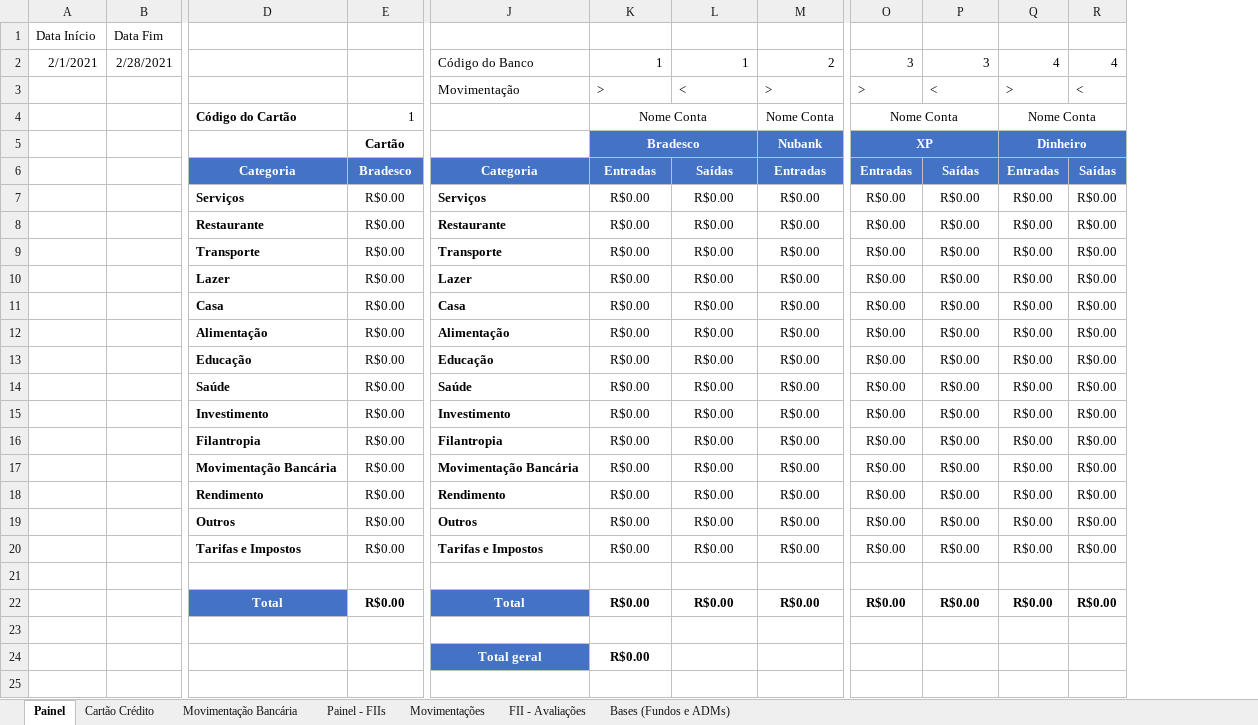
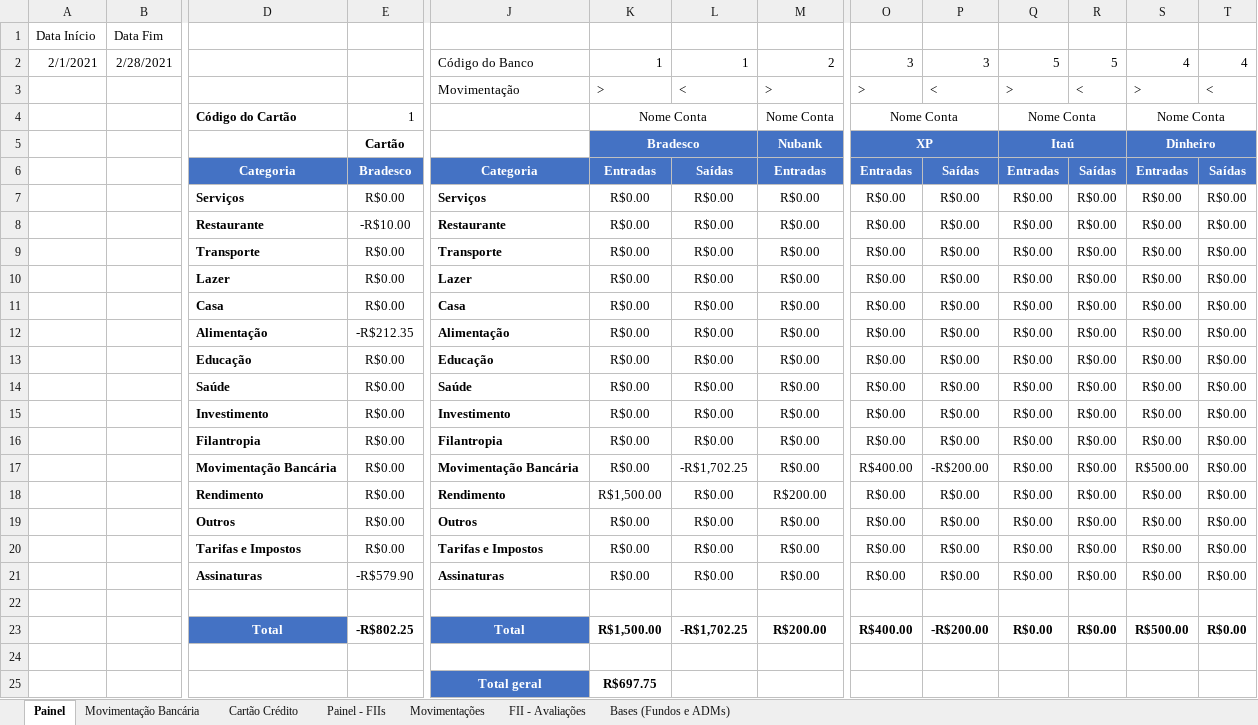
Before and after one commit to Zurubabel/Financas_Zurubabel, an Excel workbook: Planilha de Controle do Zuruba.xlsm, sheet Painel, drawn as a sheet; only a part is shown, gaps mark what is left out; values as stored, in another font and other column widths than the file's, no borders; table styles not drawn; addresses are those after the commit; rows hold the shown columns only; the diff names each change by its address in the sheet, - before the commit and + after, or states it on an @@ line.

```diff
--- a/Planilha de Controle do Zuruba.xlsm (sheet Painel)
+++ b/Planilha de Controle do Zuruba.xlsm (sheet Painel)
@@ sheet tab order changed: Painel | Movimentação Bancária | Cartão Crédito | Painel - FIIs | Movimentações | FII - Avaliações | Bases (Fundos e ADMs) @@
+column S, rows 2-20: 4 | > | Nome Conta | Dinheiro | Entradas | R$0.00 | R$0.00 | R$0.00 | R$0.00 | R$0.00 | R$0.00 | R$0.00 | R$0.00 | R$0.00 | R$0.00 | R$500.00 | R$0.00 | R$0.00 | R$0.00; row 23: R$500.00
+column T, rows 2-20: 4 | < |  |  | Saídas | R$0.00 | R$0.00 | R$0.00 | R$0.00 | R$0.00 | R$0.00 | R$0.00 | R$0.00 | R$0.00 | R$0.00 | R$0.00 | R$0.00 | R$0.00 | R$0.00; row 23: R$0.00
-Q2: 4
+Q2: 5
-R2: 4
+R2: 5
-Q5: Dinheiro
+Q5: Itaú
-E8: R$0.00
+E8: -R$10.00
-E12: R$0.00
+E12: -R$212.35
-L17: R$0.00
+L17: -R$1,702.25
-O17: R$0.00
+O17: R$400.00
-P17: R$0.00
+P17: -R$200.00
-K18: R$0.00
+K18: R$1,500.00
-M18: R$0.00
+M18: R$200.00
+row 21:  |  | Assinaturas | -R$579.90 | Assinaturas | R$0.00 | R$0.00 | R$0.00 | R$0.00 | R$0.00 | R$0.00 | R$0.00 | R$0.00 | R$0.00
-E23: R$0.00
+E23: -R$802.25
-K23: R$0.00
+K23: R$1,500.00
-L23: R$0.00
+L23: -R$1,702.25
-M23: R$0.00
+M23: R$200.00
-O23: R$0.00
+O23: R$400.00
-P23: R$0.00
+P23: -R$200.00
-K25: R$0.00
+K25: R$697.75
```
Also changed, not shown: sheet Movimentação Bancária, sheet Cartão Crédito, sheet Movimentações, sheet Painel - FIIs, sheet Bases (Fundos e ADMs), 1 other file.
